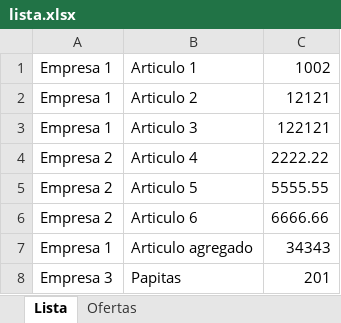
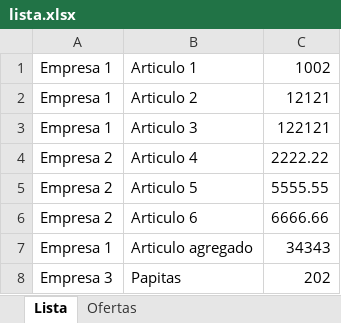
Before and after one commit to distribuidora-la-casera/lista-de-precios, an Excel workbook: upload/lista.xlsx, sheet Lista, drawn as a sheet; values as stored, in another font and other column widths than the file's, no borders; the diff names each change by its address in the sheet, - before the commit and + after, or states it on an @@ line.

Commit message:
Actualizacion lista de precios mar 16/09/2025 21:27:55,59

```diff
--- a/upload/lista.xlsx (sheet Lista)
+++ b/upload/lista.xlsx (sheet Lista)
-C8: 201
+C8: 202
```
Also changed, not shown: 1 other file.
